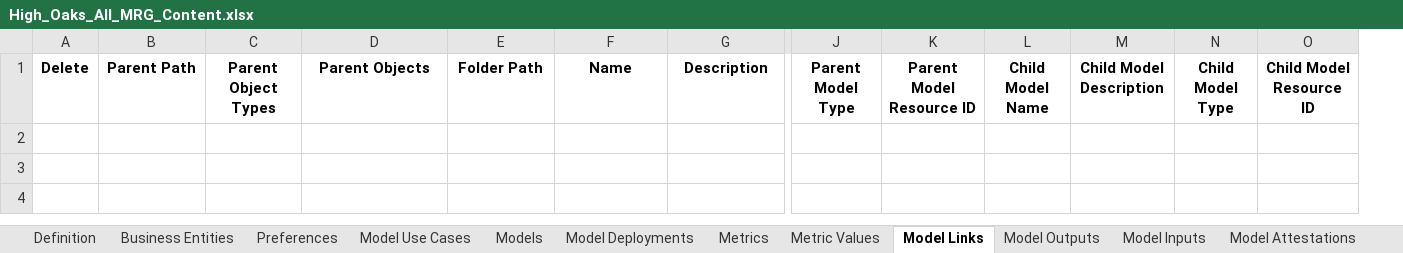
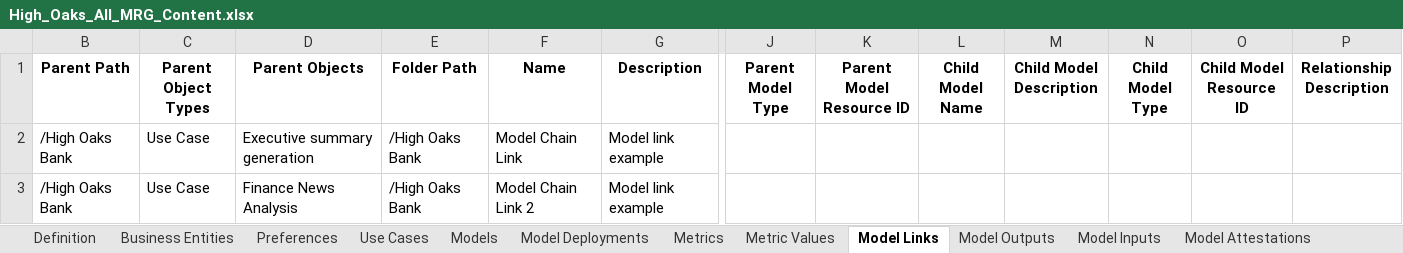
Before and after one commit to CloudPak-Outcomes/Outcomes-Projects, an Excel workbook: watsonx-governance-l4/openpages-sample-files/High_Oaks_All_MRG_Content.xlsx, sheet Model Links, drawn as a sheet; only a part is shown, gaps mark what is left out; values as stored, in another font and other column widths than the file's, no borders; removed rows and columns are numbered as before the commit, all else as after; rows hold the shown columns only; the diff names each change by its address in the sheet, - before the commit and + after, or states it on an @@ line.

```diff
--- a/watsonx-governance-l4/openpages-sample-files/High_Oaks_All_MRG_Content.xlsx (sheet Model Links)
+++ b/watsonx-governance-l4/openpages-sample-files/High_Oaks_All_MRG_Content.xlsx (sheet Model Links)
-sheet tab: Model Use Cases
+sheet tab: Use Cases
@@ column A (Delete) hidden, empty @@
+column P (Relationship Description), empty
+row 2: /High Oaks Bank | Use Case | Executive summary generation | /High Oaks Bank | Model Chain Link | Model link example
+row 3: /High Oaks Bank | Use Case | Finance News Analysis | /High Oaks Bank | Model Chain Link 2 | Model link example
```
Also changed, not shown: sheet Models, sheet Metric Values, sheet Metrics, sheet Use Cases, sheet Change Requests, sheet Reviews, 10 more sheets.
